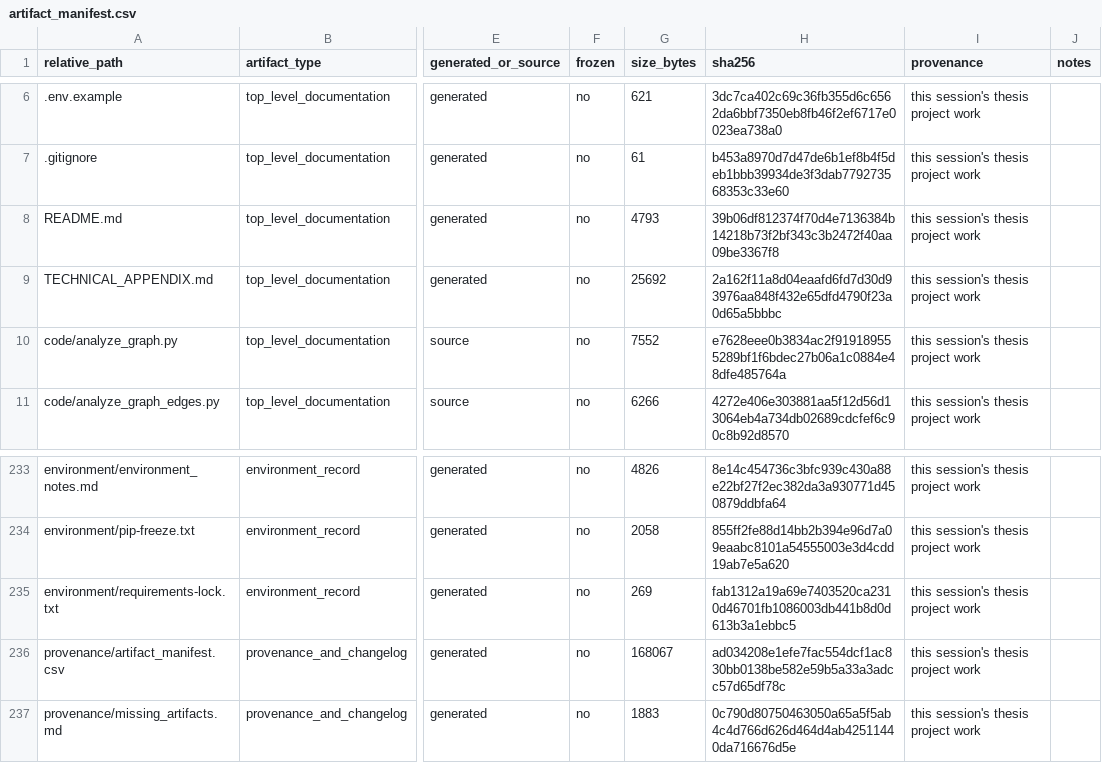
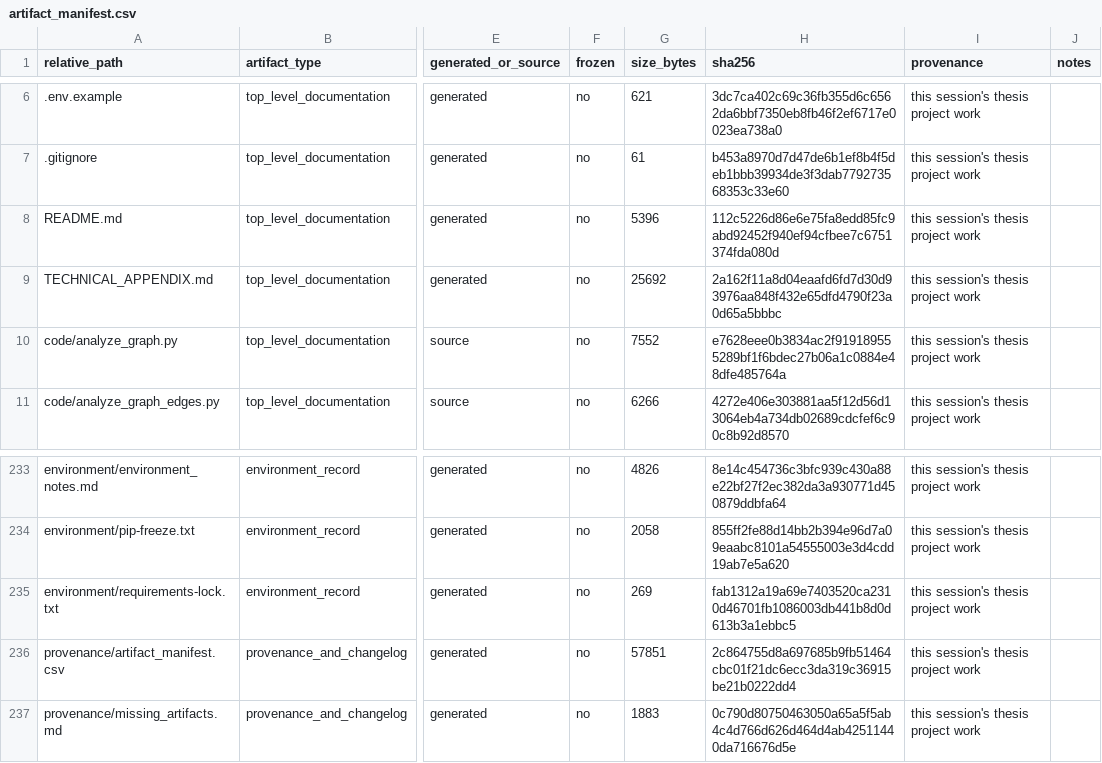
Before and after one commit to melikovnurlan009-eng/procurement-ai-additional-materials, a CSV file: provenance/artifact_manifest.csv, drawn as a sheet; only a part is shown, gaps mark what is left out; the diff names each change by its address in the sheet, - before the commit and + after, or states it on an @@ line.

```diff
--- a/provenance/artifact_manifest.csv
+++ b/provenance/artifact_manifest.csv
-G8 (size_bytes): 4793
+G8 (size_bytes): 5396
-H8 (sha256): 39b06df812374f70d4e7136384b14218b73f2bf343c3b2472f40aa09be3367f8
+H8 (sha256): 112c5226d86e6e75fa8edd85fc9abd92452f940ef94cfbee7c6751374fda080d
-G236 (size_bytes): 168067
+G236 (size_bytes): 57851
-H236 (sha256): ad034208e1efe7fac554dcf1ac830bb0138be582e59b5a33a3adcc57d65df78c
+H236 (sha256): 2c864755d8a697685b9fb51464cbc01f21dc6ecc3da319c36915be21b0222dd4
```
Also changed, not shown: 2 other files.
